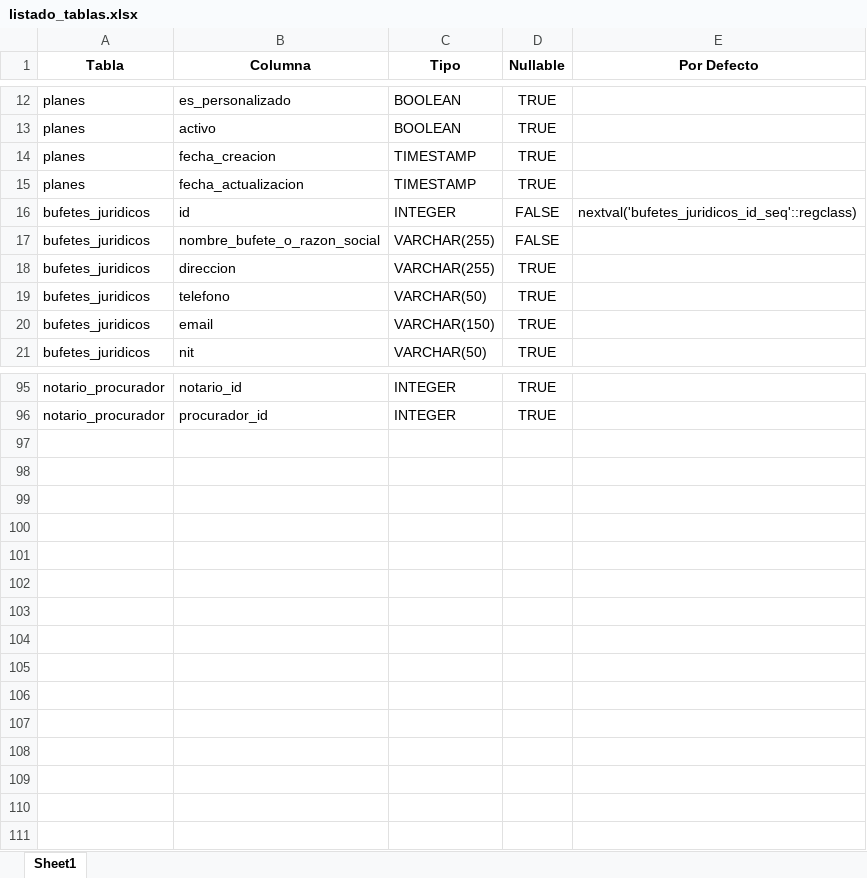
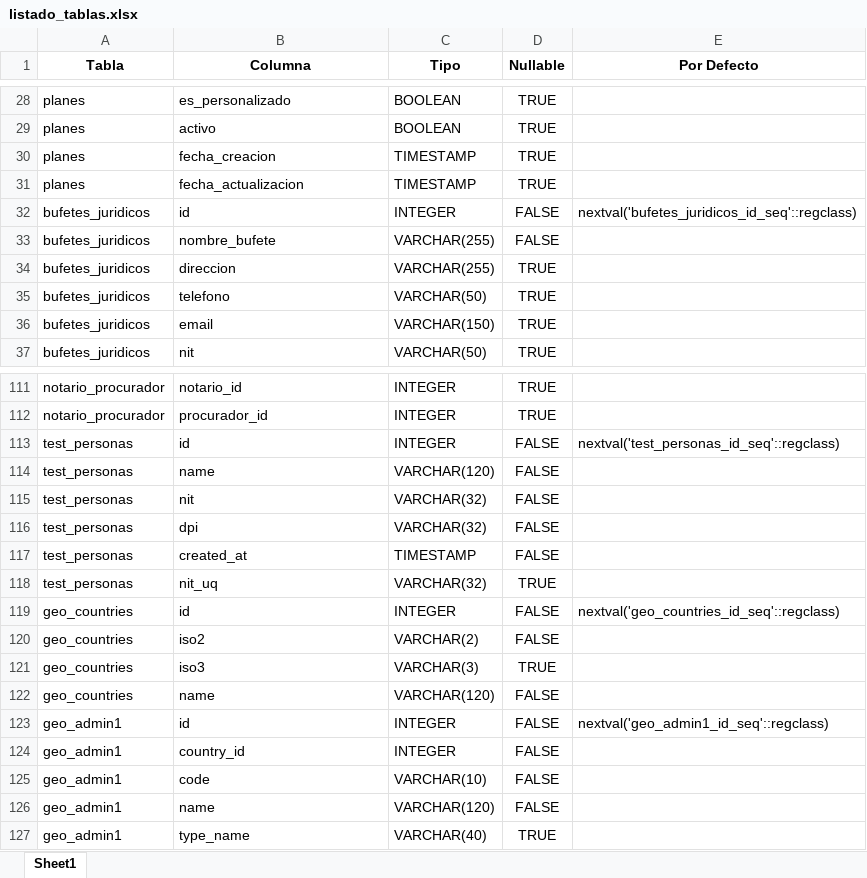
Before and after one commit to PinedaFigueroa/Software_Notarios, an Excel workbook: db_docs/Listados/listado_tablas.xlsx, sheet Sheet1, drawn as a sheet; only a part is shown, gaps mark what is left out; values as stored, in another font and other column widths than the file's, no borders; addresses are those after the commit; the diff covers the shown part only; the diff names each change by its address in the sheet, - before the commit and + after, or states it on an @@ line.

```diff
--- a/db_docs/Listados/listado_tablas.xlsx (sheet Sheet1)
+++ b/db_docs/Listados/listado_tablas.xlsx (sheet Sheet1)
-B33 (Columna): nombre_bufete_o_razon_social
+B33 (Columna): nombre_bufete
+row 113: test_personas | id | INTEGER | FALSE | nextval('test_personas_id_seq'::regclass)
+row 114: test_personas | name | VARCHAR(120) | FALSE
+row 115: test_personas | nit | VARCHAR(32) | FALSE
+row 116: test_personas | dpi | VARCHAR(32) | FALSE
+row 117: test_personas | created_at | TIMESTAMP | FALSE
+row 118: test_personas | nit_uq | VARCHAR(32) | TRUE
+row 119: geo_countries | id | INTEGER | FALSE | nextval('geo_countries_id_seq'::regclass)
+row 120: geo_countries | iso2 | VARCHAR(2) | FALSE
+row 121: geo_countries | iso3 | VARCHAR(3) | TRUE
+row 122: geo_countries | name | VARCHAR(120) | FALSE
+row 123: geo_admin1 | id | INTEGER | FALSE | nextval('geo_admin1_id_seq'::regclass)
+row 124: geo_admin1 | country_id | INTEGER | FALSE
+row 125: geo_admin1 | code | VARCHAR(10) | FALSE
+row 126: geo_admin1 | name | VARCHAR(120) | FALSE
+row 127: geo_admin1 | type_name | VARCHAR(40) | TRUE
```
Also changed, not shown: 18 added rows and 2 removed rows elsewhere in this sheet, app/data/departamentos municipios guatemala .xlsx, db_docs/Listados/listado_tablas_por_hoja.xlsx, 10 other files.
